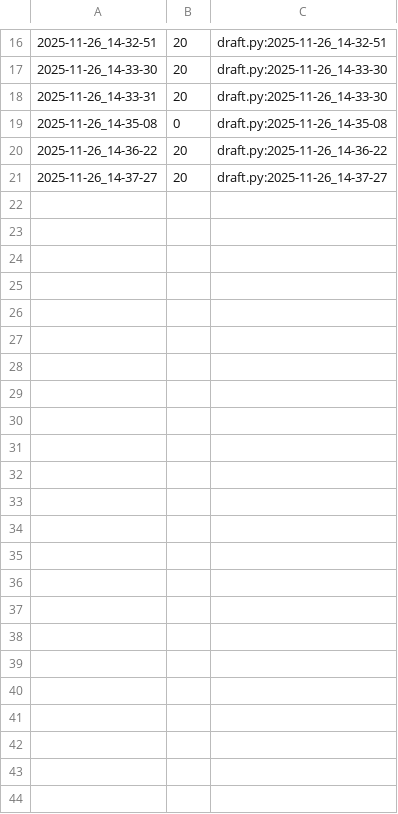
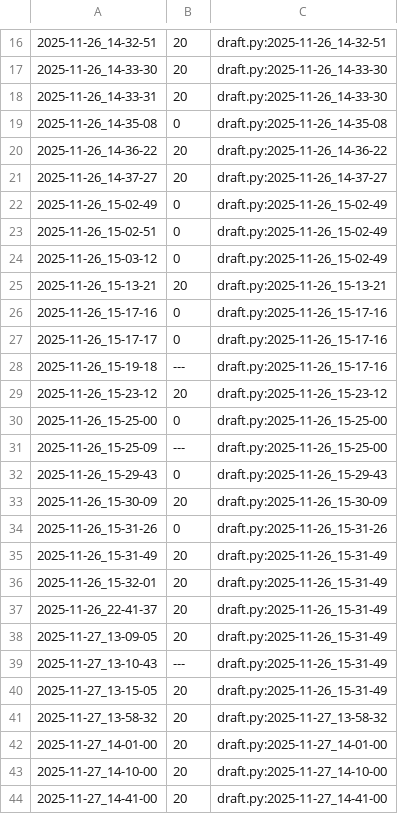
Before and after one commit to qxcode-course/poo-rc-bloco-d-hellysfernandes, a CSV file: tasks/.tko/track/poo@contato/track.csv, drawn as a sheet; only a part is shown, gaps mark what is left out.

Commit message:
incrementos na atividade contato

```diff
--- a/tasks/.tko/track/poo@contato/track.csv
+++ b/tasks/.tko/track/poo@contato/track.csv
@@ -21 +21,24 @@
 2025-11-26_14-37-27,20,draft.py:2025-11-26_14-37-27
+2025-11-26_15-02-49,0,draft.py:2025-11-26_15-02-49
+2025-11-26_15-02-51,0,draft.py:2025-11-26_15-02-49
+2025-11-26_15-03-12,0,draft.py:2025-11-26_15-02-49
+2025-11-26_15-13-21,20,draft.py:2025-11-26_15-13-21
+2025-11-26_15-17-16,0,draft.py:2025-11-26_15-17-16
+2025-11-26_15-17-17,0,draft.py:2025-11-26_15-17-16
+2025-11-26_15-19-18,---,draft.py:2025-11-26_15-17-16
+2025-11-26_15-23-12,20,draft.py:2025-11-26_15-23-12
+2025-11-26_15-25-00,0,draft.py:2025-11-26_15-25-00
+2025-11-26_15-25-09,---,draft.py:2025-11-26_15-25-00
+2025-11-26_15-29-43,0,draft.py:2025-11-26_15-29-43
+2025-11-26_15-30-09,20,draft.py:2025-11-26_15-30-09
+2025-11-26_15-31-26,0,draft.py:2025-11-26_15-31-26
+2025-11-26_15-31-49,20,draft.py:2025-11-26_15-31-49
+2025-11-26_15-32-01,20,draft.py:2025-11-26_15-31-49
+2025-11-26_22-41-37,20,draft.py:2025-11-26_15-31-49
+2025-11-27_13-09-05,20,draft.py:2025-11-26_15-31-49
+2025-11-27_13-10-43,---,draft.py:2025-11-26_15-31-49
+2025-11-27_13-15-05,20,draft.py:2025-11-26_15-31-49
+2025-11-27_13-58-32,20,draft.py:2025-11-27_13-58-32
+2025-11-27_14-01-00,20,draft.py:2025-11-27_14-01-00
+2025-11-27_14-10-00,20,draft.py:2025-11-27_14-10-00
+2025-11-27_14-41-00,20,draft.py:2025-11-27_14-41-00
```
Also changed, not shown: 6 other files.
